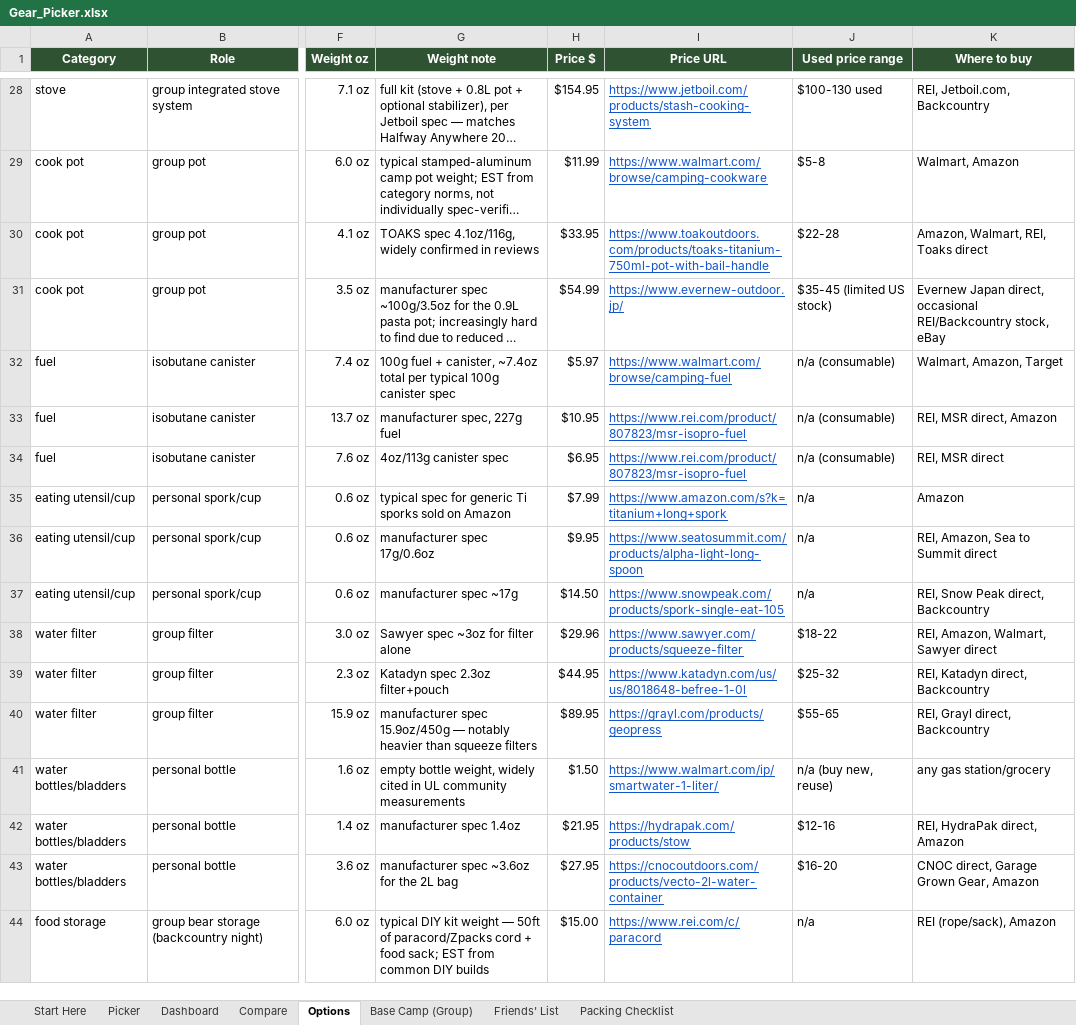
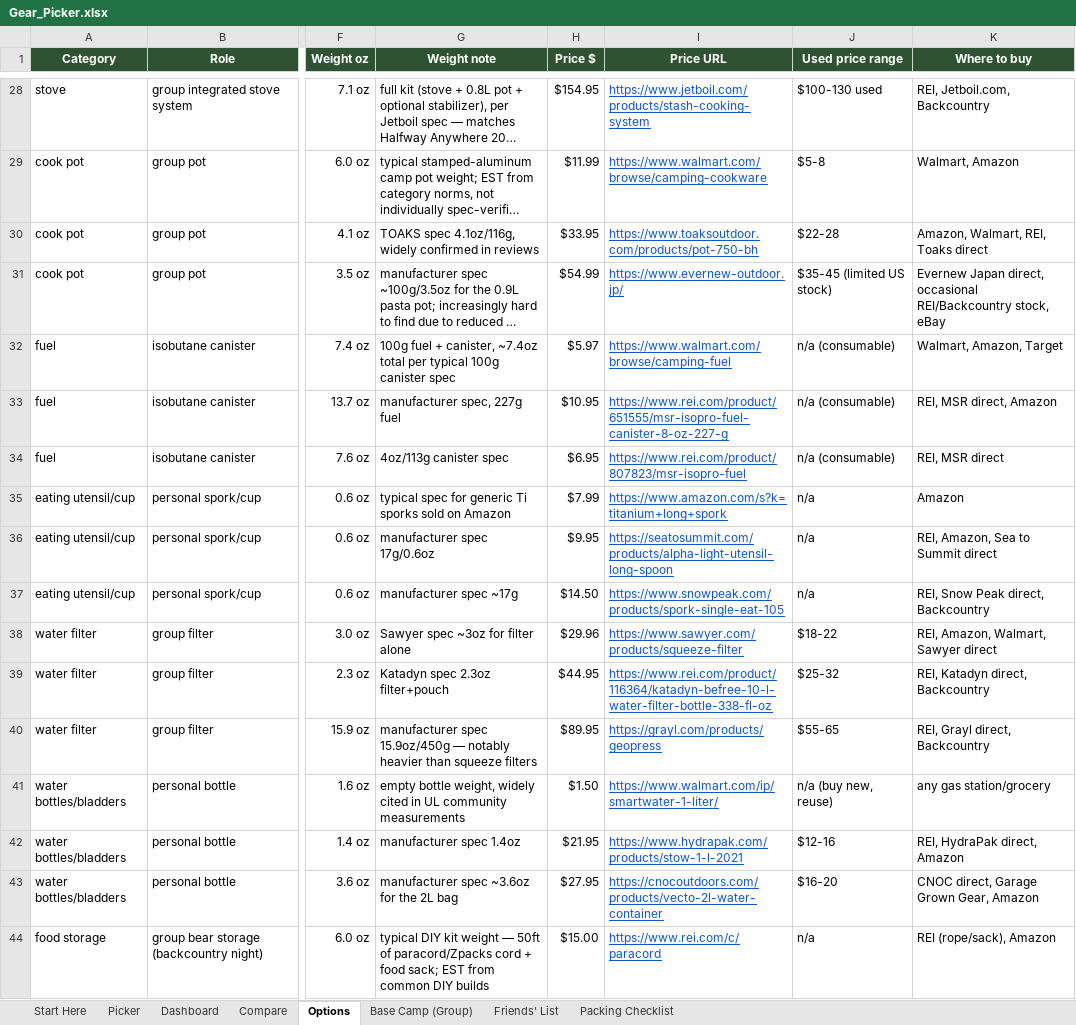
Before and after one commit to Hearnoevil343/guys-ga-trip, an Excel workbook: Gear_Picker.xlsx, sheet Options, drawn as a sheet; only a part is shown, gaps mark what is left out; long unchanged cells end in …; values as stored, in another font and other column widths than the file's, no borders; conditional formats not drawn; the diff covers the shown part only; the diff names each change by its address in the sheet, - before the commit and + after, or states it on an @@ line.

Commit message:
Fix wrong/dead product links in buy list
Checked all 45 links in BUY_LIST.md (source: research/gear-tiers-*.json
via build_gear_picker.py -> Gear_Picker.xlsx -> build_buy_list.py ->
BUY_LIST.md; index.html's Buy tab is generated too, from the same
workbook, via build_hub.py). Found 33 broken links: dead pages (404s,
a DNS-dead domain, homepage redirects), review/roundup articles and a
stale deal-forum thread used as "buy" links instead of a store page,
retired REI product IDs, and a few pages that sold the wrong item
(wrong kit contents, out of stock, sold-out variant). Replaced each at
the source (research/gear-tiers-*.json price_url fields) with a link to
the maker's own page or REI/Amazon selling the exact named item, then
reran build_gear_picker.py -> build_buy_list.py -> build_hub.py so
BUY_LIST.md, Gear_Picker.xlsx and index.html all agree again.

Also fixed all three builders' hardcoded ROOT (was E:\dev\ga-gold-trip)
to resolve from the script's own location instead.

Full per-item breakdown in logs/2026-09-21-buy-list-links.md.

```diff
--- a/Gear_Picker.xlsx (sheet Options)
+++ b/Gear_Picker.xlsx (sheet Options)
-I30 (Price URL): https://www.toakoutdoors.com/products/toaks-titanium-750ml-pot-with-bail-handle
+I30 (Price URL): https://www.toaksoutdoor.com/products/pot-750-bh
-I33 (Price URL): https://www.rei.com/product/807823/msr-isopro-fuel
+I33 (Price URL): https://www.rei.com/product/651555/msr-isopro-fuel-canister-8-oz-227-g
-I36 (Price URL): https://www.seatosummit.com/products/alpha-light-long-spoon
+I36 (Price URL): https://seatosummit.com/products/alpha-light-utensil-long-spoon
-I39 (Price URL): https://www.katadyn.com/us/us/8018648-befree-1-0l
+I39 (Price URL): https://www.rei.com/product/116364/katadyn-befree-10-l-water-filter-bottle-338-fl-oz
-I42 (Price URL): https://hydrapak.com/products/stow
+I42 (Price URL): https://www.hydrapak.com/products/stow-1-l-2021
```
Also changed, not shown: 30 edited cells elsewhere in this sheet, 8 other files.
